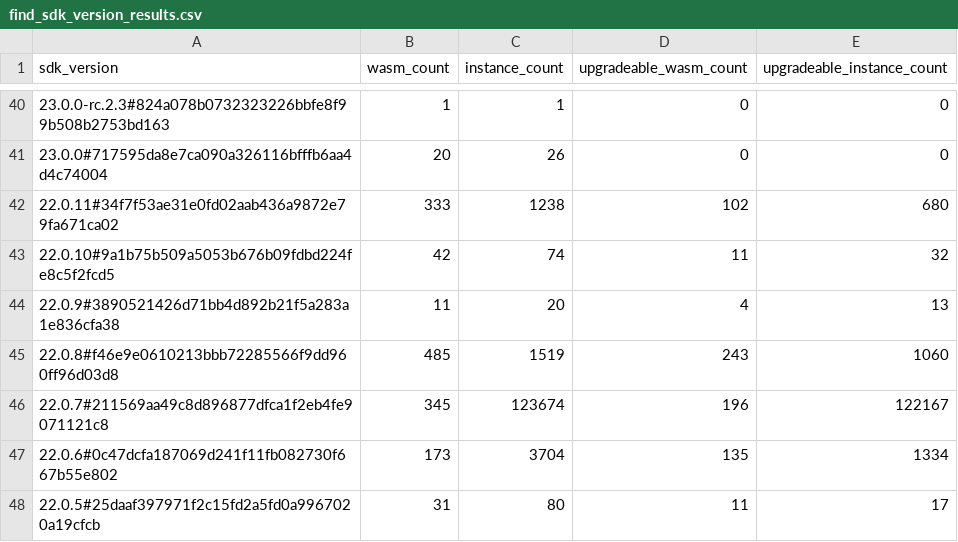
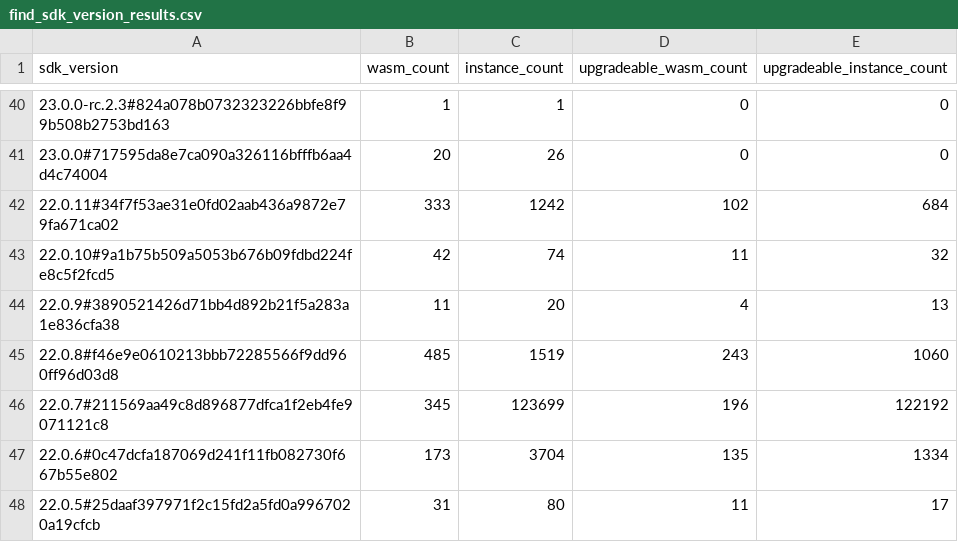
Before and after one commit to leighmcculloch/contract-wasms, a CSV file: analysis/find_sdk_version_results.csv, drawn as a sheet; only a part is shown, gaps mark what is left out; the diff names each change by its address in the sheet, - before the commit and + after, or states it on an @@ line.

```diff
--- a/analysis/find_sdk_version_results.csv
+++ b/analysis/find_sdk_version_results.csv
-C42 (instance_count): 1238
+C42 (instance_count): 1242
-E42 (upgradeable_instance_count): 680
+E42 (upgradeable_instance_count): 684
-C46 (instance_count): 123674
+C46 (instance_count): 123699
-E46 (upgradeable_instance_count): 122167
+E46 (upgradeable_instance_count): 122192
```
Also changed, not shown: analysis/count_instances_per_wasm.csv, analysis/find_error_name_collision_with_sdk_results.csv, 4 other files.
